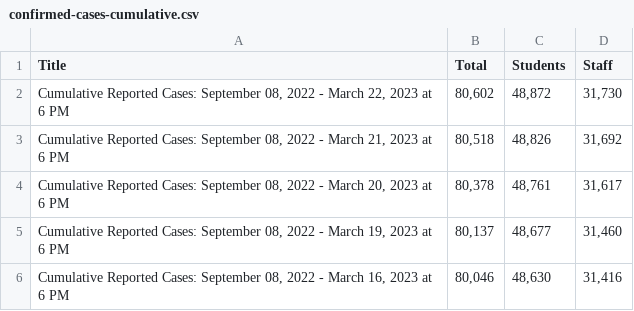
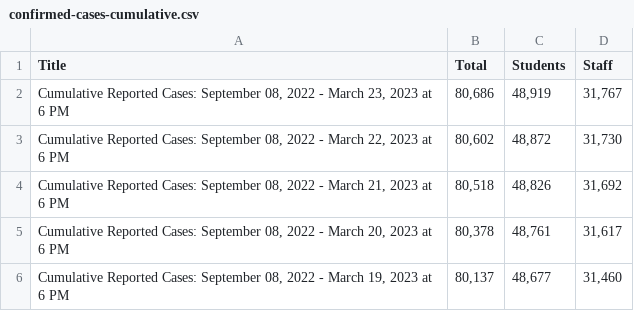
Before and after one commit to pressnyc/nyc-doe-covid-interventions, a CSV file: csv/confirmed-cases-cumulative.csv, drawn as a sheet; only a part is shown; the shorter side is filled out with more unchanged rows; the diff names each change by its address in the sheet, - before the commit and + after, or states it on an @@ line.

```diff
--- a/csv/confirmed-cases-cumulative.csv
+++ b/csv/confirmed-cases-cumulative.csv
+row 2: Cumulative Reported Cases: September 08, 2022 - March 23, 2023 at 6 PM | 80,686 | 48,919 | 31,767
```
Also changed, not shown: csv/actions-charter.csv, csv/actions.csv, 1 other file.
